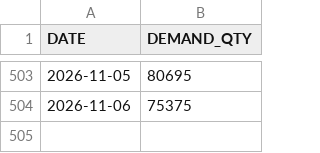
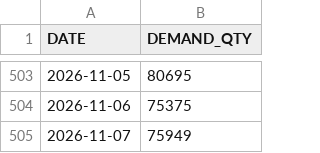
Before and after one commit to masterjms/iog_production-demand-planning, a CSV file: data/demand_BTC.csv, drawn as a sheet; only a part is shown, gaps mark what is left out.

```diff
--- a/data/demand_BTC.csv
+++ b/data/demand_BTC.csv
@@ -504 +504,2 @@ DATE,DEMAND_QTY
 2026-11-06,75375
+2026-11-07,75949
```
Also changed, not shown: data/demand_005930.csv, 3 other files.
